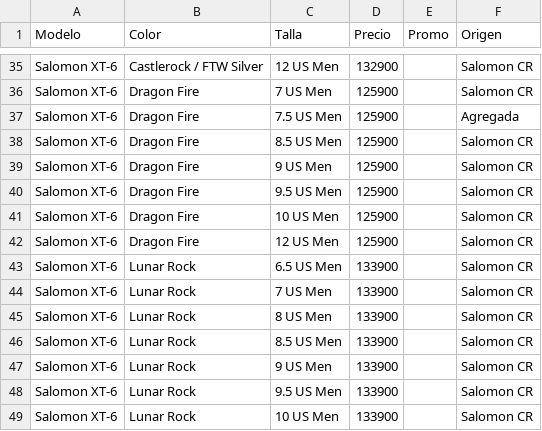
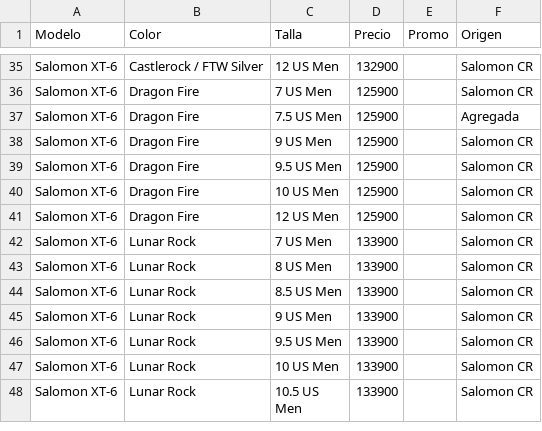
Before and after one commit to ansamu98-eng/brunaweb, a CSV file: stock/ocultas.csv, drawn as a sheet; only a part is shown, gaps mark what is left out; the shorter side is filled out with more unchanged rows; the diff names each change by its address in the sheet, - before the commit and + after, or states it on an @@ line.

```diff
--- a/stock/ocultas.csv
+++ b/stock/ocultas.csv
-row 38: Salomon XT-6 | Dragon Fire | 8.5 US Men | 125900 |  | Salomon CR
-row 43: Salomon XT-6 | Lunar Rock | 6.5 US Men | 133900 |  | Salomon CR
```
Also changed, not shown: 1 other file.
